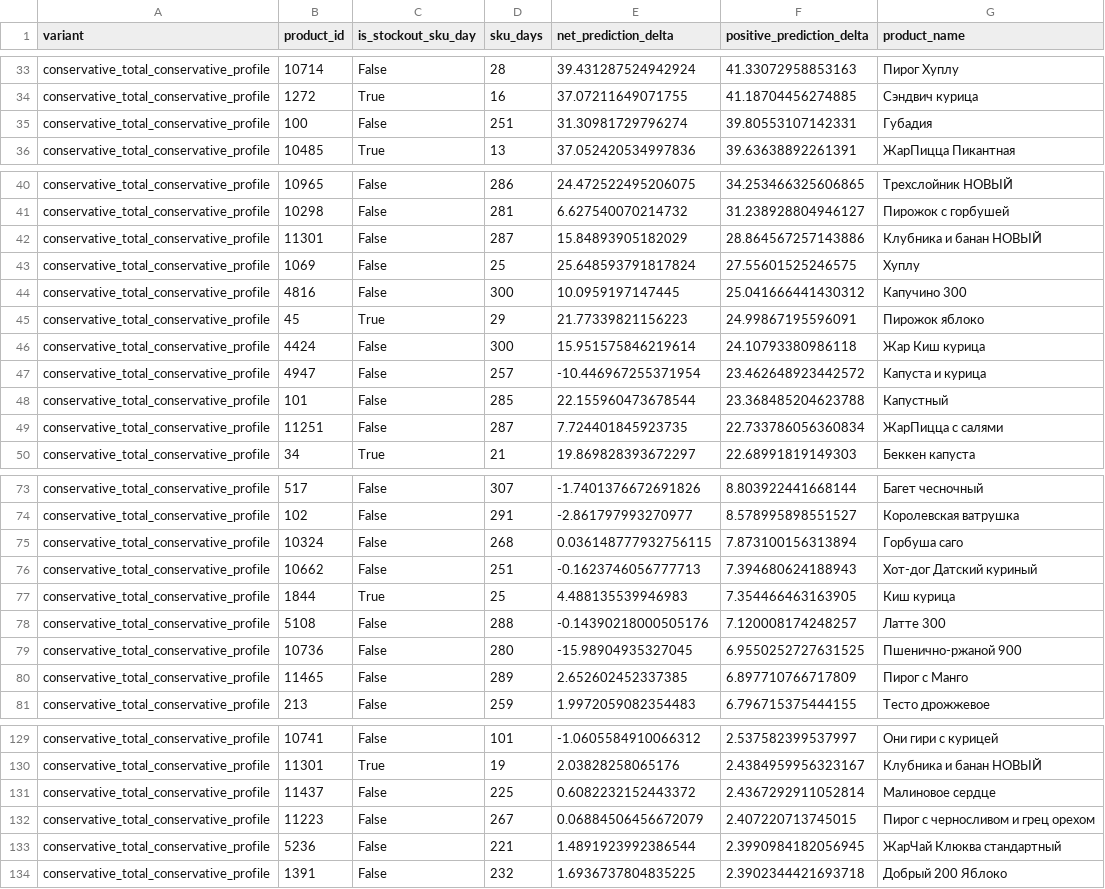
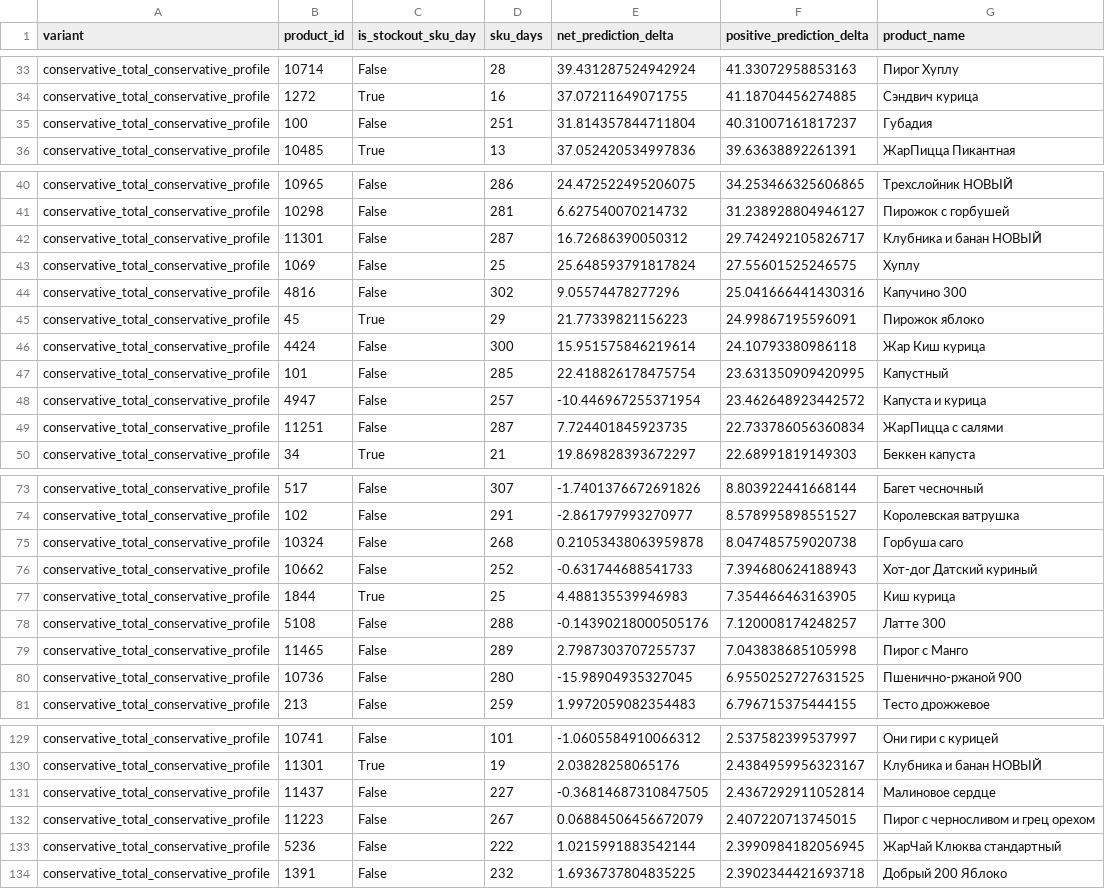
Before and after one commit to Almazziastinov/demand-forecasting-model, a CSV file: reports/stockout_adjusted_sku_profile_experiment/uplift_by_product.csv, drawn as a sheet; only a part is shown, gaps mark what is left out; the diff covers the shown part only.

```diff
--- a/reports/stockout_adjusted_sku_profile_experiment/uplift_by_product.csv
+++ b/reports/stockout_adjusted_sku_profile_experiment/uplift_by_product.csv
@@ -34,3 +34,3 @@ conservative_total_conservative_profile,10714,False,28,39.431287524942924,41.330
 conservative_total_conservative_profile,1272,True,16,37.07211649071755,41.18704456274885,Сэндвич курица
-conservative_total_conservative_profile,100,False,251,31.30981729796274,39.80553107142331,Губадия
+conservative_total_conservative_profile,100,False,251,31.814357844711804,40.31007161817237,Губадия
 conservative_total_conservative_profile,10485,True,13,37.052420534997836,39.63638892261391,ЖарПицца Пикантная
@@ -41,9 +41,9 @@ conservative_total_conservative_profile,10965,False,286,24.472522495206075,34.25
 conservative_total_conservative_profile,10298,False,281,6.627540070214732,31.238928804946127,Пирожок с горбушей
-conservative_total_conservative_profile,11301,False,287,15.84893905182029,28.864567257143886,Клубника и банан НОВЫЙ
+conservative_total_conservative_profile,11301,False,287,16.72686390050312,29.742492105826717,Клубника и банан НОВЫЙ
 conservative_total_conservative_profile,1069,False,25,25.648593791817824,27.55601525246575,Хуплу
-conservative_total_conservative_profile,4816,False,300,10.0959197147445,25.041666441430312,Капучино 300
+conservative_total_conservative_profile,4816,False,302,9.05574478277296,25.041666441430316,Капучино 300
 conservative_total_conservative_profile,45,True,29,21.77339821156223,24.99867195596091,Пирожок яблоко
 conservative_total_conservative_profile,4424,False,300,15.951575846219614,24.10793380986118,Жар Киш курица
+conservative_total_conservative_profile,101,False,285,22.418826178475754,23.631350909420995,Капустный
 conservative_total_conservative_profile,4947,False,257,-10.446967255371954,23.462648923442572,Капуста и курица
-conservative_total_conservative_profile,101,False,285,22.155960473678544,23.368485204623788,Капустный
 conservative_total_conservative_profile,11251,False,287,7.724401845923735,22.733786056360834,ЖарПицца с салями
@@ -74,8 +74,8 @@ conservative_total_conservative_profile,517,False,307,-1.7401376672691826,8.8039
 conservative_total_conservative_profile,102,False,291,-2.861797993270977,8.578995898551527,Королевская ватрушка
-conservative_total_conservative_profile,10324,False,268,0.036148777932756115,7.873100156313894,Горбуша саго
-conservative_total_conservative_profile,10662,False,251,-0.1623746056777713,7.394680624188943,Хот-дог Датский куриный
+conservative_total_conservative_profile,10324,False,268,0.21053438063959878,8.047485759020738,Горбуша саго
+conservative_total_conservative_profile,10662,False,252,-0.631744688541733,7.394680624188943,Хот-дог Датский куриный
 conservative_total_conservative_profile,1844,True,25,4.488135539946983,7.354466463163905,Киш курица
 conservative_total_conservative_profile,5108,False,288,-0.14390218000505176,7.120008174248257,Латте 300
+conservative_total_conservative_profile,11465,False,289,2.7987303707255737,7.043838685105998,Пирог с Манго
 conservative_total_conservative_profile,10736,False,280,-15.98904935327045,6.9550252727631525,Пшенично-ржаной 900
-conservative_total_conservative_profile,11465,False,289,2.652602452337385,6.897710766717809,Пирог с Манго
 conservative_total_conservative_profile,213,False,259,1.9972059082354483,6.796715375444155,Тесто дрожжевое
@@ -130,5 +130,5 @@ conservative_total_conservative_profile,10741,False,101,-1.0605584910066312,2.53
 conservative_total_conservative_profile,11301,True,19,2.03828258065176,2.4384959956323167,Клубника и банан НОВЫЙ
-conservative_total_conservative_profile,11437,False,225,0.6082232152443372,2.4367292911052814,Малиновое сердце
+conservative_total_conservative_profile,11437,False,227,-0.36814687310847505,2.4367292911052814,Малиновое сердце
 conservative_total_conservative_profile,11223,False,267,0.06884506456672079,2.407220713745015,Пирог с черносливом и грец орехом
-conservative_total_conservative_profile,5236,False,221,1.4891923992386544,2.3990984182056945,ЖарЧай Клюква стандартный
+conservative_total_conservative_profile,5236,False,222,1.0215991883542144,2.3990984182056945,ЖарЧай Клюква стандартный
 conservative_total_conservative_profile,1391,False,232,1.6936737804835225,2.3902344421693718,Добрый 200 Яблоко
```
Also changed, not shown: 102 edited cells elsewhere in this file, reports/stockout_adjusted_sku_profile_experiment/deltas.csv, reports/stockout_adjusted_sku_profile_experiment/metrics.csv, 8 other files.
